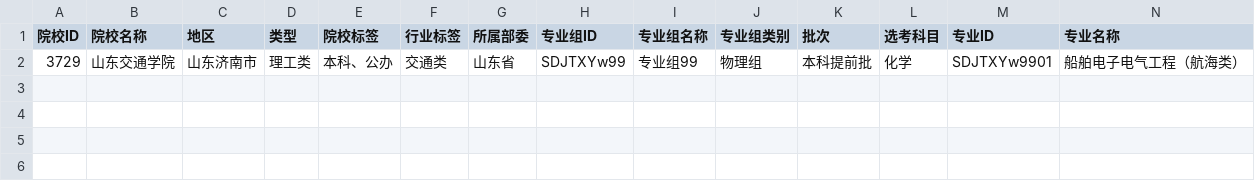
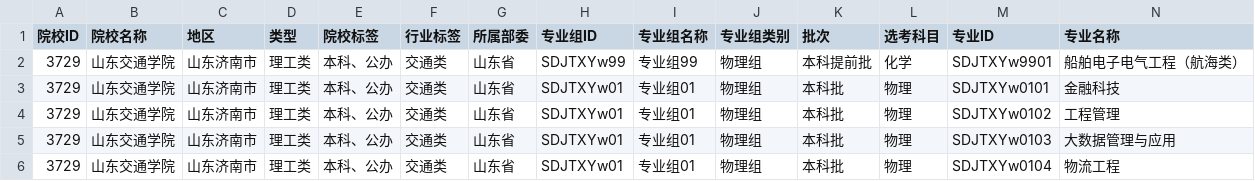
Before and after one commit to ADD574929477/2026, a CSV file: 山东交通学院.csv, drawn as a sheet; only a part is shown; rows hold the shown columns only; the diff names each change by its address in the sheet, - before the commit and + after, or states it on an @@ line.

Commit message:
feat: 录入CSV文件数据
Co-authored-by: traeagent <traeagent@users.noreply.github.com>

```diff
--- a/山东交通学院.csv
+++ b/山东交通学院.csv
+row 3: 3729 | 山东交通学院 | 山东济南市 | 理工类 | 本科、公办 | 交通类 | 山东省 | SDJTXYw01 | 专业组01 | 物理组 | 本科批 | 物理 | SDJTXYw0101 | 金融科技
+row 4: 3729 | 山东交通学院 | 山东济南市 | 理工类 | 本科、公办 | 交通类 | 山东省 | SDJTXYw01 | 专业组01 | 物理组 | 本科批 | 物理 | SDJTXYw0102 | 工程管理
+row 5: 3729 | 山东交通学院 | 山东济南市 | 理工类 | 本科、公办 | 交通类 | 山东省 | SDJTXYw01 | 专业组01 | 物理组 | 本科批 | 物理 | SDJTXYw0103 | 大数据管理与应用
+row 6: 3729 | 山东交通学院 | 山东济南市 | 理工类 | 本科、公办 | 交通类 | 山东省 | SDJTXYw01 | 专业组01 | 物理组 | 本科批 | 物理 | SDJTXYw0104 | 物流工程
```
